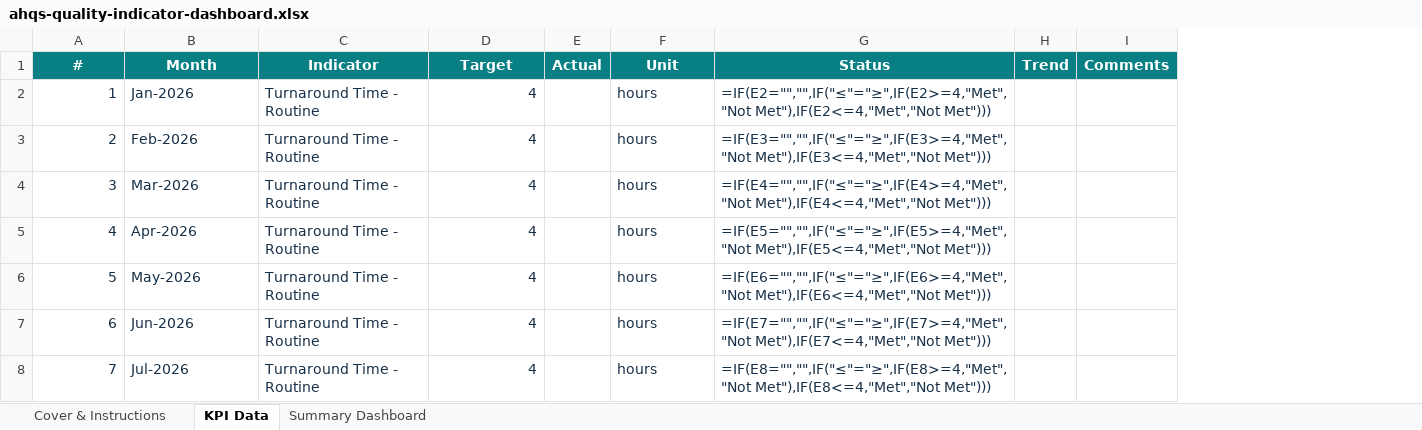
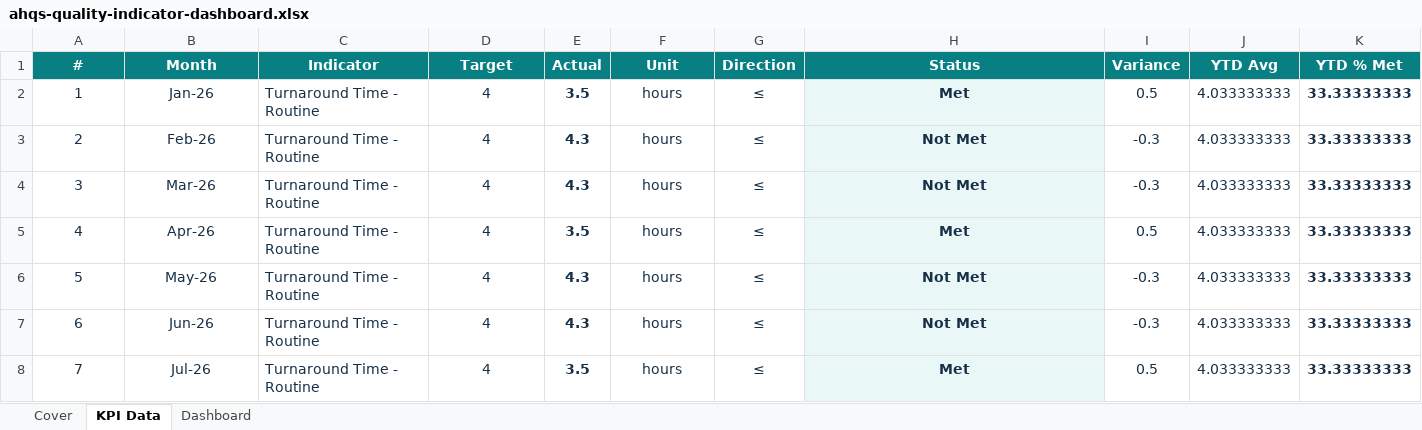
Before and after one commit to abuhurira25/ahqs-website, an Excel workbook: downloads/free-resources/ahqs-quality-indicator-dashboard.xlsx, sheet KPI Data, drawn as a sheet; only a part is shown; values as stored, in another font and other column widths than the file's, no borders; formulas without a stored value are shown as written; charts and pictures and conditional formats not drawn; removed rows and columns are numbered as before the commit, all else as after; the diff covers the shown part only; the diff names each change by its address in the sheet, - before the commit and + after, or states it on an @@ line.

```diff
--- a/downloads/free-resources/ahqs-quality-indicator-dashboard.xlsx (sheet KPI Data)
+++ b/downloads/free-resources/ahqs-quality-indicator-dashboard.xlsx (sheet KPI Data)
-sheet tab: Cover & Instructions
+sheet tab: Cover
-sheet tab: Summary Dashboard
+sheet tab: Dashboard
+column G (Direction), rows 2-8: all ≤
-column H (Trend), empty
-column I (Comments), empty
+column I (Variance), rows 2-8: 0.5 | -0.3 | -0.3 | 0.5 | -0.3 | -0.3 | 0.5
+column J (YTD Avg), rows 2-8: all 4.033333333
+column K (YTD % Met), rows 2-8: all 33.33333333
-A2:A8 alignment: right
+A2:A8 alignment: center
-B2 (Month): Jan-2026
+B2 (Month): Jan-26
-B2:B8 alignment: left
+B2:B8 alignment: center
-D2:D8 alignment: right
+D2:D8 alignment: center
-E2 (Actual): (empty)
+E2 (Actual): 3.5
-F2:F8 alignment: left
+F2:F8 alignment: center
-H2 (Status): =IF(E2="","",IF("≤"="≥",IF(E2>=4,"Met","Not Met"),IF(E2<=4,"Met","Not Met")))
+H2 (Status): Met
@@ H2:H8 alignment: left → center, fill: none → #EAF7F7, bold: off → on @@
-B3 (Month): Feb-2026
+B3 (Month): Feb-26
-E3:E4 (Actual): (empty)
+E3:E4 (Actual): 4.3
-H3 (Status): =IF(E3="","",IF("≤"="≥",IF(E3>=4,"Met","Not Met"),IF(E3<=4,"Met","Not Met")))
+H3 (Status): Not Met
-B4 (Month): Mar-2026
+B4 (Month): Mar-26
-H4 (Status): =IF(E4="","",IF("≤"="≥",IF(E4>=4,"Met","Not Met"),IF(E4<=4,"Met","Not Met")))
+H4 (Status): Not Met
-B5 (Month): Apr-2026
+B5 (Month): Apr-26
-E5 (Actual): (empty)
+E5 (Actual): 3.5
-H5 (Status): =IF(E5="","",IF("≤"="≥",IF(E5>=4,"Met","Not Met"),IF(E5<=4,"Met","Not Met")))
+H5 (Status): Met
-B6 (Month): May-2026
+B6 (Month): May-26
-E6:E7 (Actual): (empty)
+E6:E7 (Actual): 4.3
-H6 (Status): =IF(E6="","",IF("≤"="≥",IF(E6>=4,"Met","Not Met"),IF(E6<=4,"Met","Not Met")))
+H6 (Status): Not Met
-B7 (Month): Jun-2026
+B7 (Month): Jun-26
-H7 (Status): =IF(E7="","",IF("≤"="≥",IF(E7>=4,"Met","Not Met"),IF(E7<=4,"Met","Not Met")))
+H7 (Status): Not Met
-B8 (Month): Jul-2026
+B8 (Month): Jul-26
-E8 (Actual): (empty)
+E8 (Actual): 3.5
-H8 (Status): =IF(E8="","",IF("≤"="≥",IF(E8>=4,"Met","Not Met"),IF(E8<=4,"Met","Not Met")))
+H8 (Status): Met
```
Also changed, not shown: 279 edited cells and cell formats elsewhere in this sheet, sheet Dashboard, sheet Cover, charts or pictures, downloads/free-resources/ahqs-audit-tool-template.xlsx, downloads/free-resources/ahqs-capa-tracking-template.xlsx, 5 other files.
